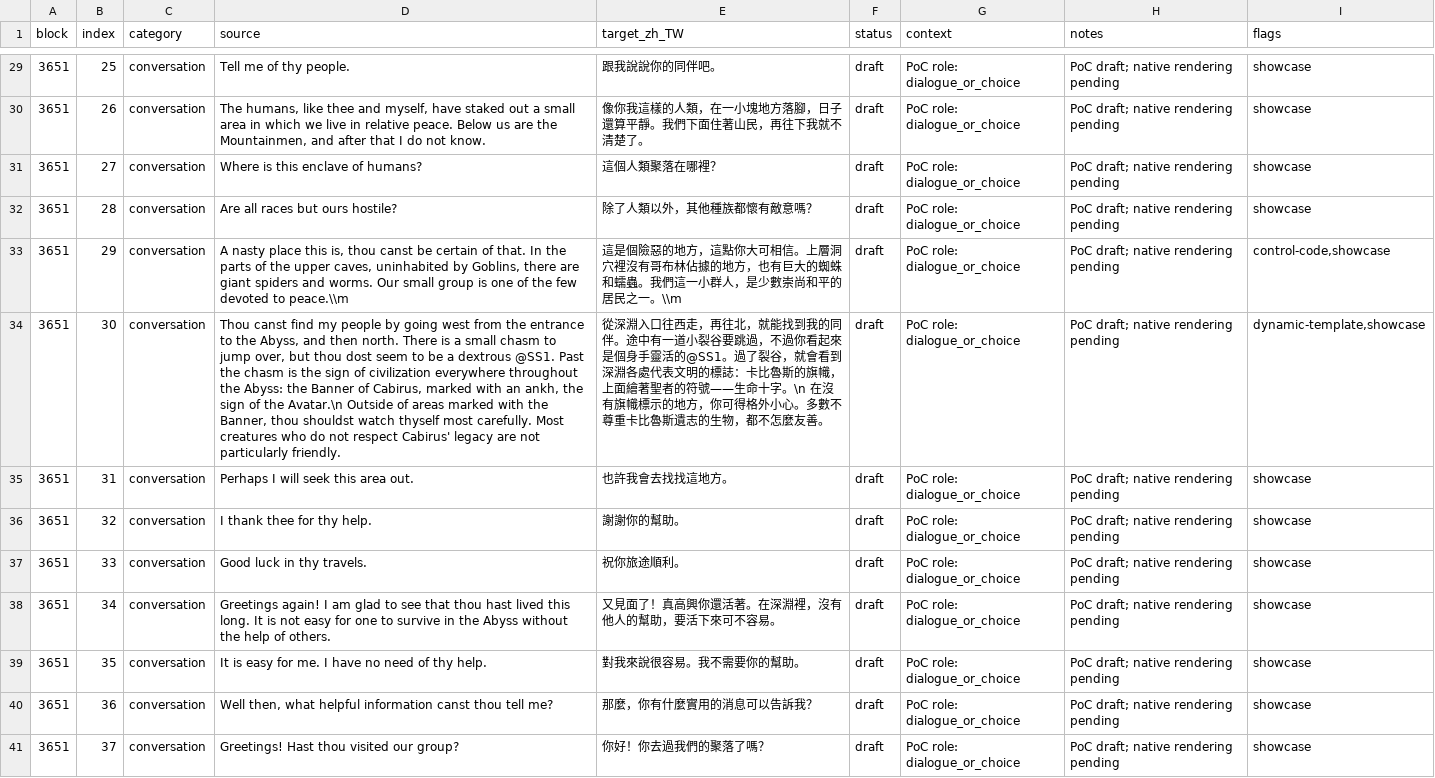
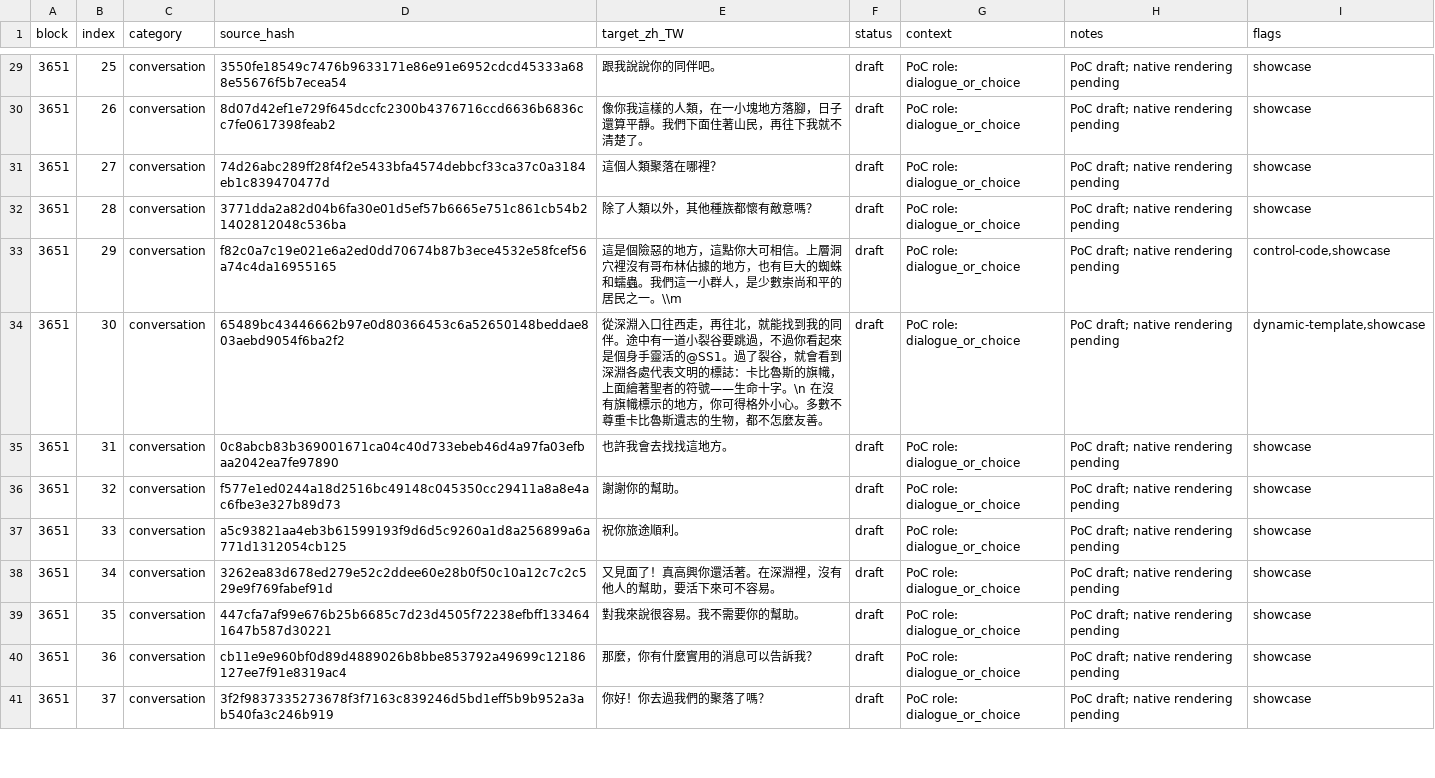
Before and after one commit to pmanyeh/underworld-exhumed, a TSV file: uw1/i18n/zh-TW/master.tsv, drawn as a sheet; only a part is shown, gaps mark what is left out; the diff covers the shown part only; the diff names each change by its address in the sheet, - before the commit and + after, or states it on an @@ line.

```diff
--- a/uw1/i18n/zh-TW/master.tsv
+++ b/uw1/i18n/zh-TW/master.tsv
-D1: source
+D1: source_hash
-D29 (source_hash): Tell me of thy people.
+D29 (source_hash): 3550fe18549c7476b9633171e86e91e6952cdcd45333a688e55676f5b7ecea54
-D30 (source_hash): The humans, like thee and myself, have staked out a small area in which we live in relative peace. Below us are the Mountainmen, and after that I do not know.
+D30 (source_hash): 8d07d42ef1e729f645dccfc2300b4376716ccd6636b6836cc7fe0617398feab2
-D31 (source_hash): Where is this enclave of humans?
+D31 (source_hash): 74d26abc289ff28f4f2e5433bfa4574debbcf33ca37c0a3184eb1c839470477d
-D32 (source_hash): Are all races but ours hostile?
+D32 (source_hash): 3771dda2a82d04b6fa30e01d5ef57b6665e751c861cb54b21402812048c536ba
-D33 (source_hash): A nasty place this is, thou canst be certain of that. In the parts of the upper caves, uninhabited by Goblins, there are giant spiders and worms. Our small group is one of the few devoted to peace.\\m
+D33 (source_hash): f82c0a7c19e021e6a2ed0dd70674b87b3ece4532e58fcef56a74c4da16955165
-D34 (source_hash): Thou canst find my people by going west from the entrance to the Abyss, and then north. There is a small chasm to jump over, but thou dost seem to be a dextrous @SS1. Past the chasm is the sign of civilization everywhere throughout the Abyss: the Banner of Cabirus, marked with an ankh, the sign of the Avatar.\n Outside of areas marked with the Banner, thou shouldst watch thyself most carefully. Most creatures who do not respect Cabirus' legacy are not particularly friendly.
+D34 (source_hash): 65489bc43446662b97e0d80366453c6a52650148beddae803aebd9054f6ba2f2
-D35 (source_hash): Perhaps I will seek this area out.
+D35 (source_hash): 0c8abcb83b369001671ca04c40d733ebeb46d4a97fa03efbaa2042ea7fe97890
-D36 (source_hash): I thank thee for thy help.
+D36 (source_hash): f577e1ed0244a18d2516bc49148c045350cc29411a8a8e4ac6fbe3e327b89d73
-D37 (source_hash): Good luck in thy travels.
+D37 (source_hash): a5c93821aa4eb3b61599193f9d6d5c9260a1d8a256899a6a771d1312054cb125
-D38 (source_hash): Greetings again! I am glad to see that thou hast lived this long. It is not easy for one to survive in the Abyss without the help of others.
+D38 (source_hash): 3262ea83d678ed279e52c2ddee60e28b0f50c10a12c7c2c529e9f769fabef91d
-D39 (source_hash): It is easy for me. I have no need of thy help.
+D39 (source_hash): 447cfa7af99e676b25b6685c7d23d4505f72238efbff1334641647b587d30221
-D40 (source_hash): Well then, what helpful information canst thou tell me?
+D40 (source_hash): cb11e9e960bf0d89d4889026b8bbe853792a49699c12186127ee7f91e8319ac4
-D41 (source_hash): Greetings! Hast thou visited our group?
+D41 (source_hash): 3f2f9837335273678f3f7163c839246d5bd1eff5b9b952a3ab540fa3c246b919
```
Also changed, not shown: 39 edited cells elsewhere in this file, 56 other files.
